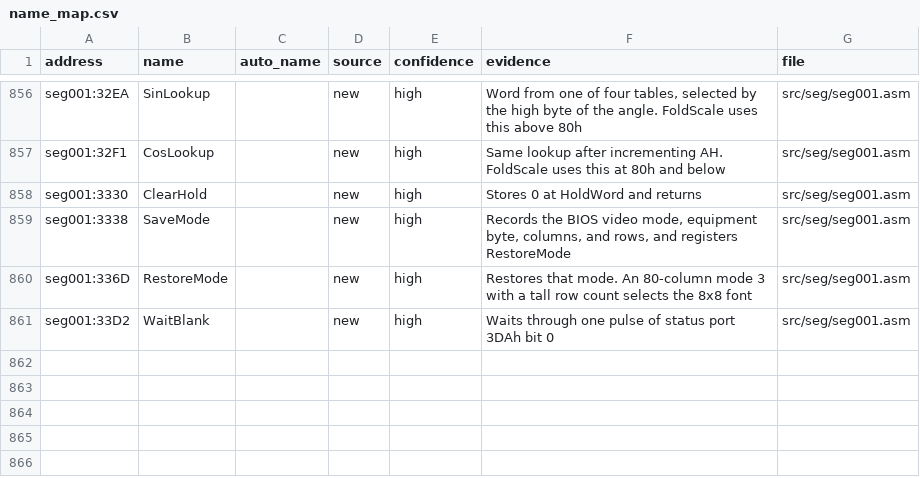
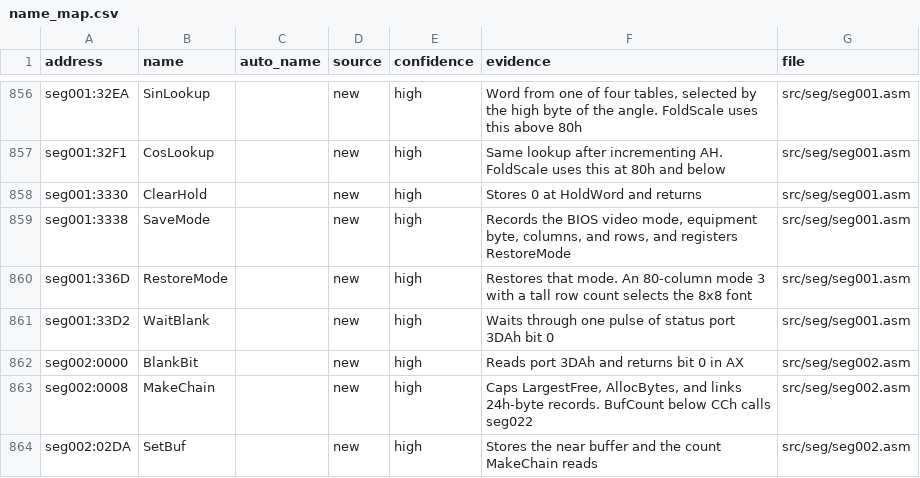
Before and after one commit to abdulahmad/NHL94PC, a CSV file: docs/name_map.csv, drawn as a sheet; only a part is shown, gaps mark what is left out.

```diff
--- a/docs/name_map.csv
+++ b/docs/name_map.csv
@@ -861 +861,4 @@ seg001:336D,RestoreMode,,new,high,"Restores that mode. An 80-column mode 3 with
 seg001:33D2,WaitBlank,,new,high,"Waits through one pulse of status port 3DAh bit 0",src/seg/seg001.asm
+seg002:0000,BlankBit,,new,high,"Reads port 3DAh and returns bit 0 in AX",src/seg/seg002.asm
+seg002:0008,MakeChain,,new,high,"Caps LargestFree, AllocBytes, and links 24h-byte records. BufCount below CCh calls seg022",src/seg/seg002.asm
+seg002:02DA,SetBuf,,new,high,"Stores the near buffer and the count MakeChain reads",src/seg/seg002.asm
```
Also changed, not shown: 5 other files.
